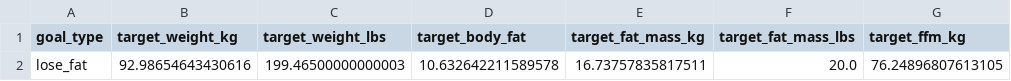
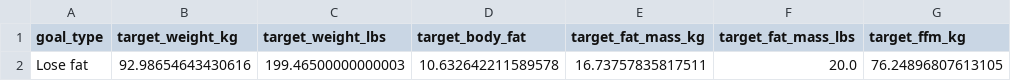
Before and after one commit to drhaun/bcompnutritiontool, a CSV file: data/goal_info.csv, drawn as a sheet; only a part is shown; the diff names each change by its address in the sheet, - before the commit and + after, or states it on an @@ line.

```diff
--- a/data/goal_info.csv
+++ b/data/goal_info.csv
-A2 (goal_type): lose_fat
+A2 (goal_type): Lose fat
```
Also changed, not shown: 1 other file.
